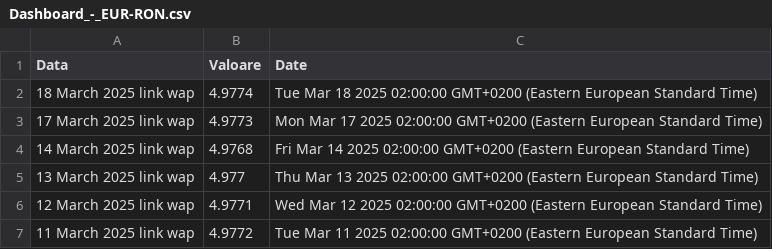
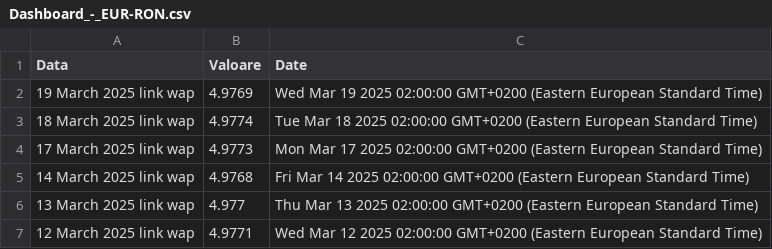
Before and after one commit to denesdata/roem, a CSV file: roem 2.0/Dashboard/Dashboard_-_EUR-RON.csv, drawn as a sheet; only a part is shown; the shorter side is filled out with more unchanged rows.

Commit message:
Add/Update roem 2.0/Dashboard/Dashboard_-_EUR-RON.csv

```diff
--- a/roem 2.0/Dashboard/Dashboard_-_EUR-RON.csv
+++ b/roem 2.0/Dashboard/Dashboard_-_EUR-RON.csv
@@ -1,2 +1,3 @@
 "Data","Valoare","Date"
+"19 March 2025 link wap","4.9769","Wed Mar 19 2025 02:00:00 GMT+0200 (Eastern European Standard Time)"
 "18 March 2025 link wap","4.9774","Tue Mar 18 2025 02:00:00 GMT+0200 (Eastern European Standard Time)"
```
